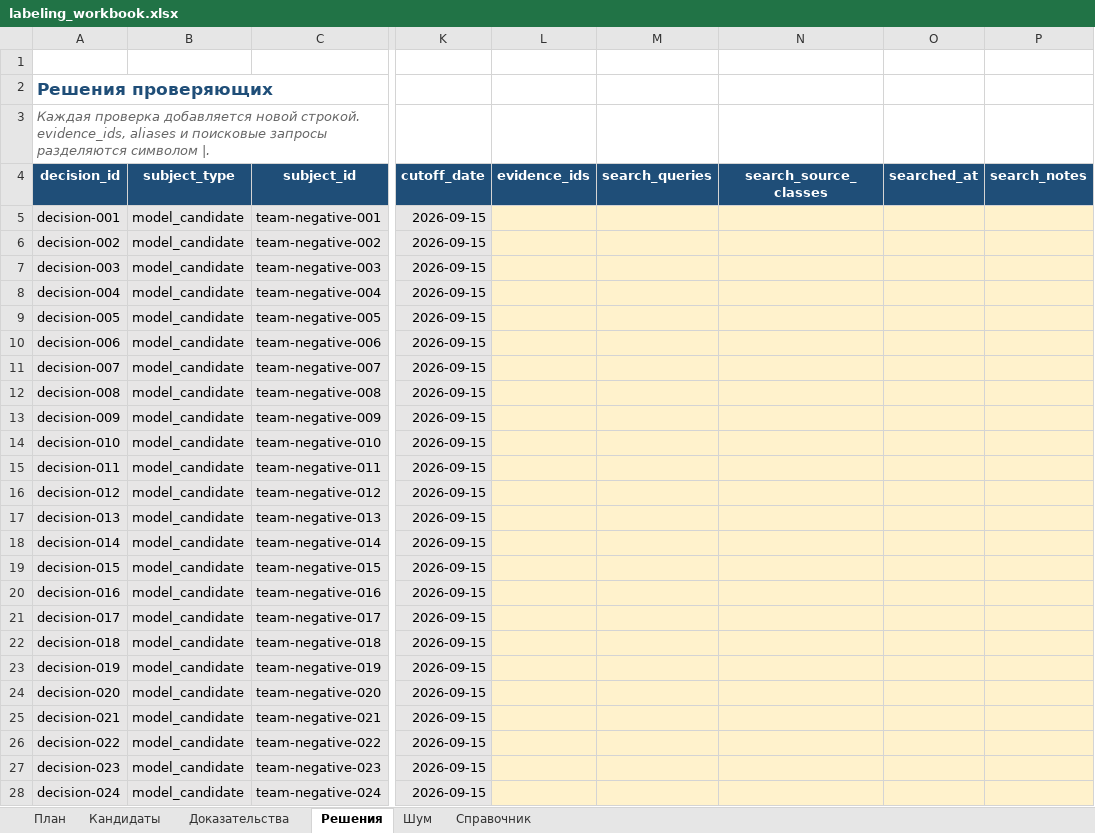
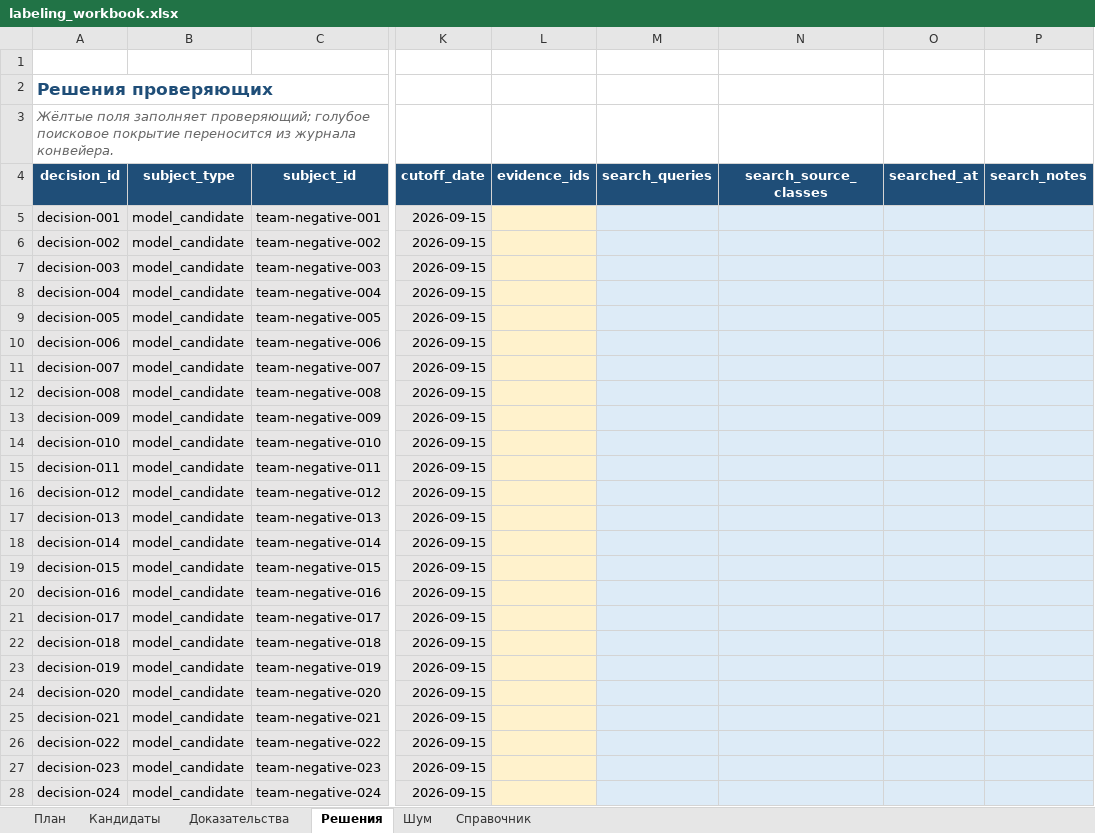
Before and after one commit to xMewrizz/NextWave, an Excel workbook: templates/labeling_workbook.xlsx, sheet Решения, drawn as a sheet; only a part is shown, gaps mark what is left out; values as stored, in another font and other column widths than the file's, no borders; table styles not drawn; the diff covers the shown part only; the diff names each change by its address in the sheet, - before the commit and + after, or states it on an @@ line.

```diff
--- a/templates/labeling_workbook.xlsx (sheet Решения)
+++ b/templates/labeling_workbook.xlsx (sheet Решения)
-A3 (decision_id): Каждая проверка добавляется новой строкой. evidence_ids, aliases и поисковые запросы разделяются символом |.
+A3 (decision_id): Жёлтые поля заполняет проверяющий; голубое поисковое покрытие переносится из журнала конвейера.
-M5:P28 fill: #FFF2CC
+M5:P28 fill: #DDEBF7
```
Also changed, not shown: cell formats elsewhere in this sheet, sheet Доказательства, sheet Кандидаты, sheet Шум, sheet Справочник, sheet План, 6 other files.
